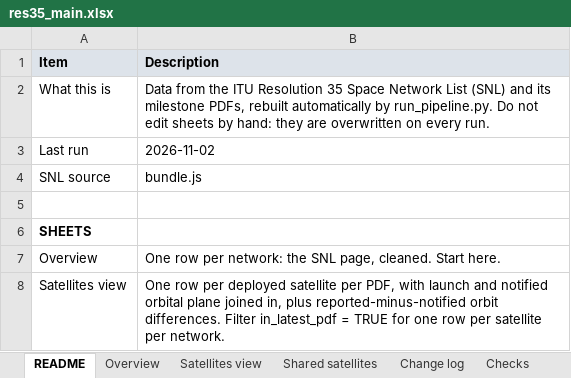
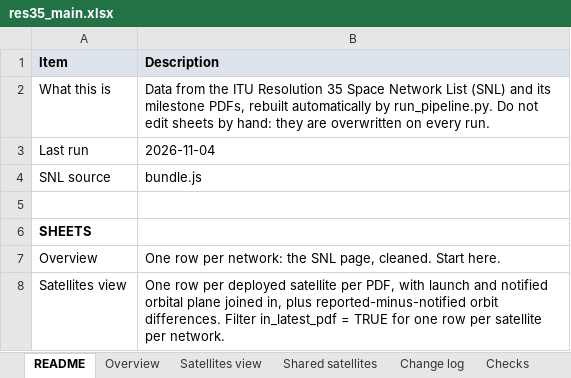
Before and after one commit to vivica-odum/res35_pipeline, an Excel workbook: output/res35_main.xlsx, sheet README, drawn as a sheet; only a part is shown; values as stored, in another font and other column widths than the file's, no borders; the diff names each change by its address in the sheet, - before the commit and + after, or states it on an @@ line.

```diff
--- a/output/res35_main.xlsx (sheet README)
+++ b/output/res35_main.xlsx (sheet README)
-B3 (Description): 2026-11-02
+B3 (Description): 2026-11-04
```
Also changed, not shown: output/res35_frequency_addon.xlsx, 5 other files.
